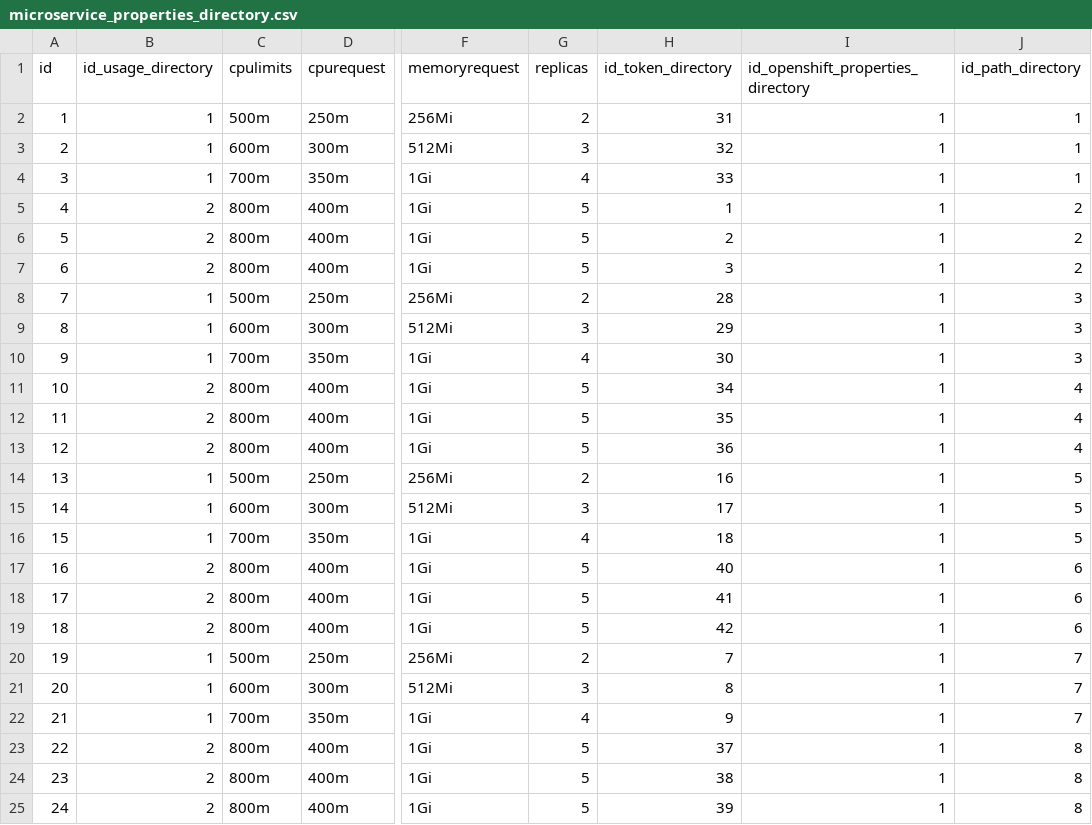
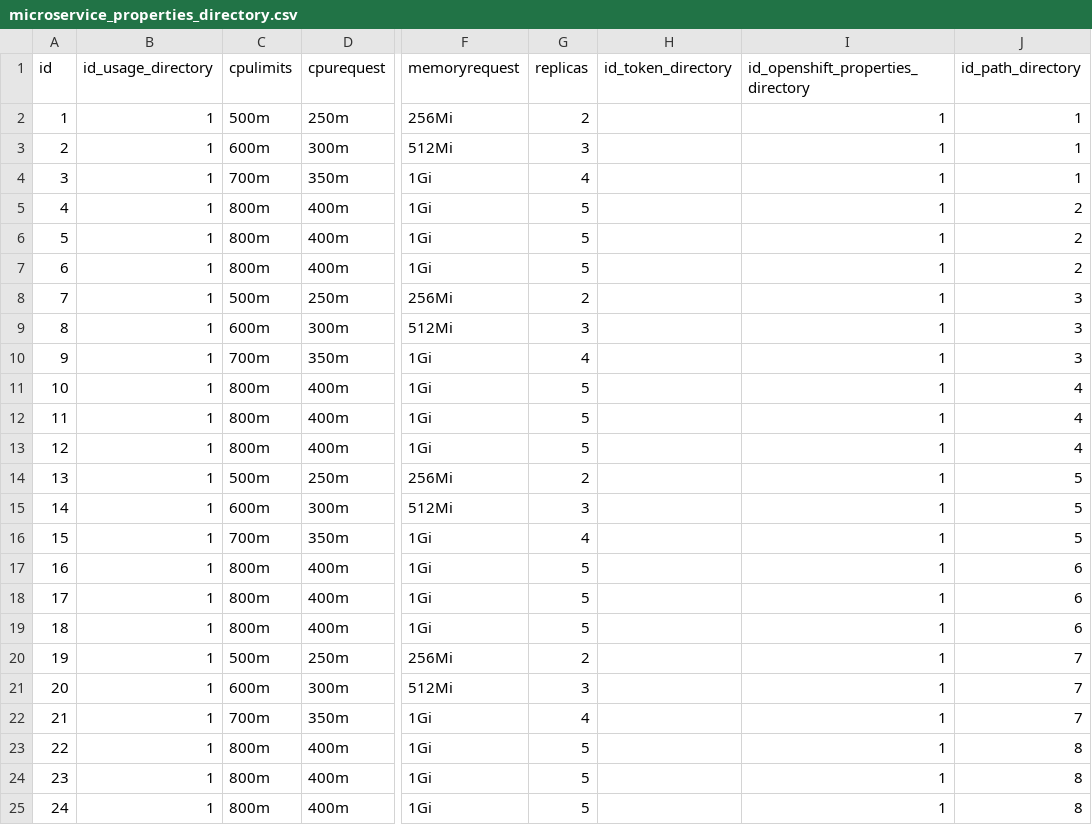
Before and after one commit to sebastianfalck/ScriptJsontoBBDD, a CSV file: csv_output/microservice_properties_directory.csv, drawn as a sheet; only a part is shown, gaps mark what is left out; the diff names each change by its address in the sheet, - before the commit and + after, or states it on an @@ line.

```diff
--- a/csv_output/microservice_properties_directory.csv
+++ b/csv_output/microservice_properties_directory.csv
-H2 (id_token_directory): 31
+H2 (id_token_directory): (empty)
-H3 (id_token_directory): 32
+H3 (id_token_directory): (empty)
-H4 (id_token_directory): 33
+H4 (id_token_directory): (empty)
-B5:B7 (id_usage_directory): 2
+B5:B7 (id_usage_directory): 1
-H5 (id_token_directory): 1
+H5 (id_token_directory): (empty)
-H6 (id_token_directory): 2
+H6 (id_token_directory): (empty)
-H7 (id_token_directory): 3
+H7 (id_token_directory): (empty)
-H8 (id_token_directory): 28
+H8 (id_token_directory): (empty)
-H9 (id_token_directory): 29
+H9 (id_token_directory): (empty)
-H10 (id_token_directory): 30
+H10 (id_token_directory): (empty)
-B11:B13 (id_usage_directory): 2
+B11:B13 (id_usage_directory): 1
-H11 (id_token_directory): 34
+H11 (id_token_directory): (empty)
-H12 (id_token_directory): 35
+H12 (id_token_directory): (empty)
-H13 (id_token_directory): 36
+H13 (id_token_directory): (empty)
-H14 (id_token_directory): 16
+H14 (id_token_directory): (empty)
-H15 (id_token_directory): 17
+H15 (id_token_directory): (empty)
-H16 (id_token_directory): 18
+H16 (id_token_directory): (empty)
-B17:B19 (id_usage_directory): 2
+B17:B19 (id_usage_directory): 1
-H17 (id_token_directory): 40
+H17 (id_token_directory): (empty)
-H18 (id_token_directory): 41
+H18 (id_token_directory): (empty)
-H19 (id_token_directory): 42
+H19 (id_token_directory): (empty)
-H20 (id_token_directory): 7
+H20 (id_token_directory): (empty)
-H21 (id_token_directory): 8
+H21 (id_token_directory): (empty)
-H22 (id_token_directory): 9
+H22 (id_token_directory): (empty)
-B23:B25 (id_usage_directory): 2
+B23:B25 (id_usage_directory): 1
-H23 (id_token_directory): 37
+H23 (id_token_directory): (empty)
-H24 (id_token_directory): 38
+H24 (id_token_directory): (empty)
-H25 (id_token_directory): 39
+H25 (id_token_directory): (empty)
```
Also changed, not shown: csv_output/token_directory.csv, 4 other files.
